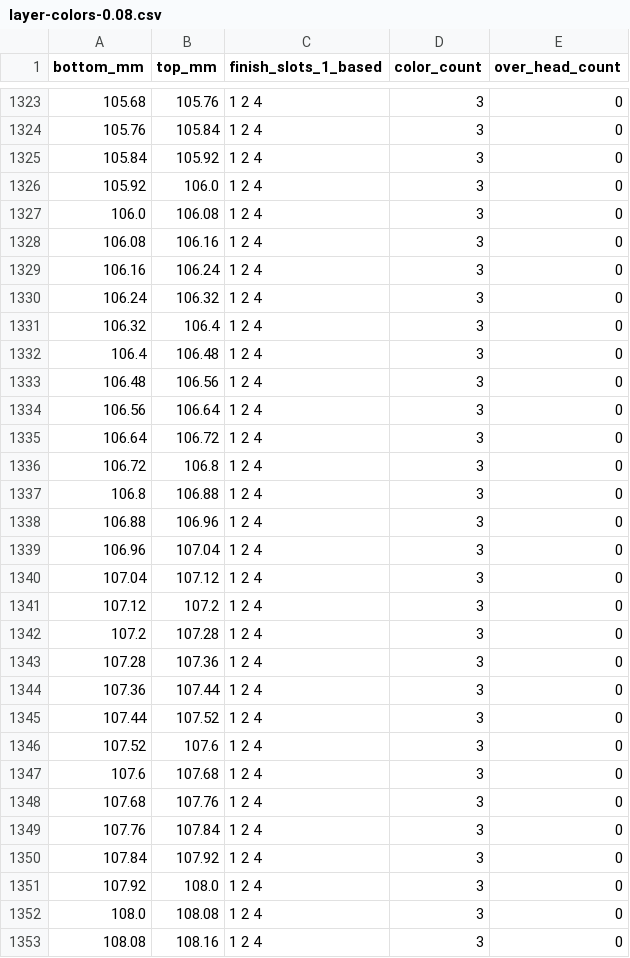
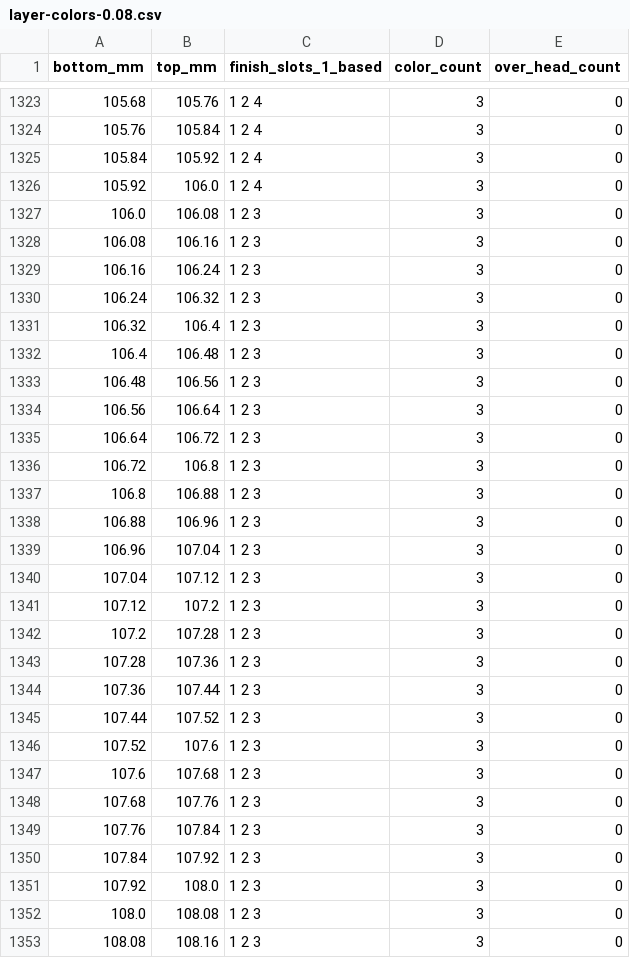
Before and after one commit to tejassparky2/Codex-figurine, a CSV file: claude works/man-with-drink-r4/out/layer-colors-0.08.csv, drawn as a sheet; only a part is shown, gaps mark what is left out; the diff covers the shown part only.

```diff
--- a/claude works/man-with-drink-r4/out/layer-colors-0.08.csv
+++ b/claude works/man-with-drink-r4/out/layer-colors-0.08.csv
@@ -1326,28 +1326,28 @@ bottom_mm,top_mm,finish_slots_1_based,color_count,over_head_count
 105.92,106.0,1 2 4,3,0
-106.0,106.08,1 2 4,3,0
-106.08,106.16,1 2 4,3,0
-106.16,106.24,1 2 4,3,0
-106.24,106.32,1 2 4,3,0
-106.32,106.4,1 2 4,3,0
-106.4,106.48,1 2 4,3,0
-106.48,106.56,1 2 4,3,0
-106.56,106.64,1 2 4,3,0
-106.64,106.72,1 2 4,3,0
-106.72,106.8,1 2 4,3,0
-106.8,106.88,1 2 4,3,0
-106.88,106.96,1 2 4,3,0
-106.96,107.04,1 2 4,3,0
-107.04,107.12,1 2 4,3,0
-107.12,107.2,1 2 4,3,0
-107.2,107.28,1 2 4,3,0
-107.28,107.36,1 2 4,3,0
-107.36,107.44,1 2 4,3,0
-107.44,107.52,1 2 4,3,0
-107.52,107.6,1 2 4,3,0
-107.6,107.68,1 2 4,3,0
-107.68,107.76,1 2 4,3,0
-107.76,107.84,1 2 4,3,0
-107.84,107.92,1 2 4,3,0
-107.92,108.0,1 2 4,3,0
-108.0,108.08,1 2 4,3,0
-108.08,108.16,1 2 4,3,0
+106.0,106.08,1 2 3,3,0
+106.08,106.16,1 2 3,3,0
+106.16,106.24,1 2 3,3,0
+106.24,106.32,1 2 3,3,0
+106.32,106.4,1 2 3,3,0
+106.4,106.48,1 2 3,3,0
+106.48,106.56,1 2 3,3,0
+106.56,106.64,1 2 3,3,0
+106.64,106.72,1 2 3,3,0
+106.72,106.8,1 2 3,3,0
+106.8,106.88,1 2 3,3,0
+106.88,106.96,1 2 3,3,0
+106.96,107.04,1 2 3,3,0
+107.04,107.12,1 2 3,3,0
+107.12,107.2,1 2 3,3,0
+107.2,107.28,1 2 3,3,0
+107.28,107.36,1 2 3,3,0
+107.36,107.44,1 2 3,3,0
+107.44,107.52,1 2 3,3,0
+107.52,107.6,1 2 3,3,0
+107.6,107.68,1 2 3,3,0
+107.68,107.76,1 2 3,3,0
+107.76,107.84,1 2 3,3,0
+107.84,107.92,1 2 3,3,0
+107.92,108.0,1 2 3,3,0
+108.0,108.08,1 2 3,3,0
+108.08,108.16,1 2 3,3,0
```
Also changed, not shown: 60 edited cells elsewhere in this file, claude works/man-with-drink-r4/out/layer-colors-0.2.csv, 10 other files.
